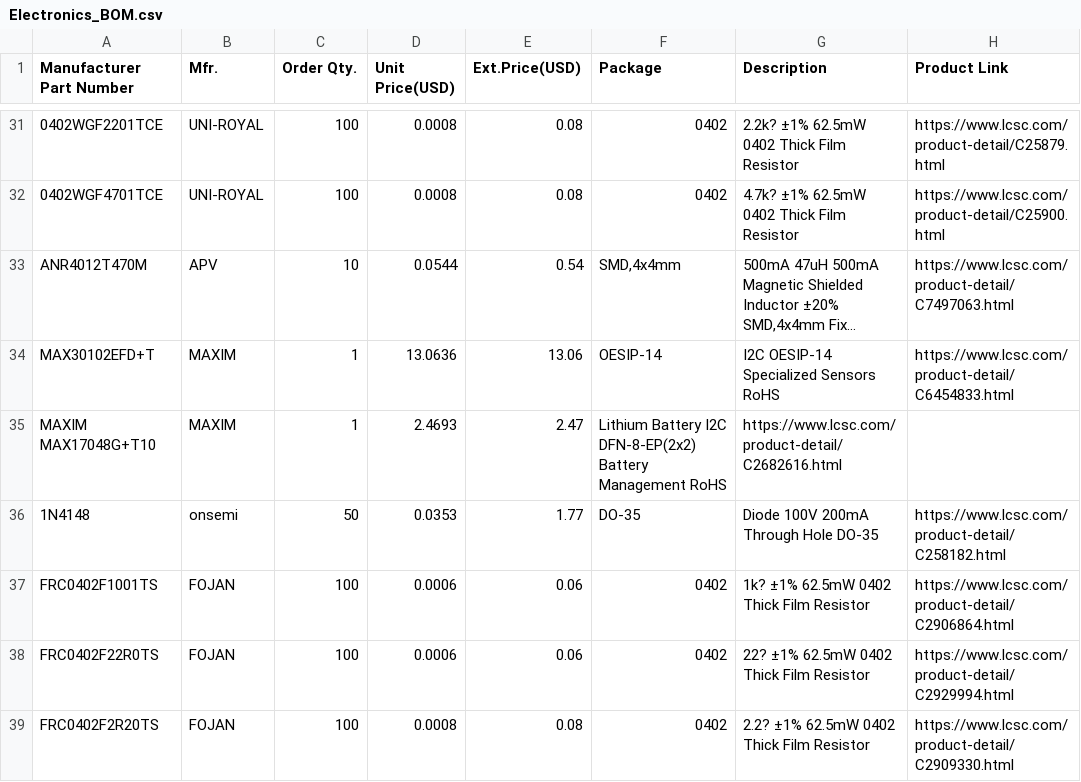
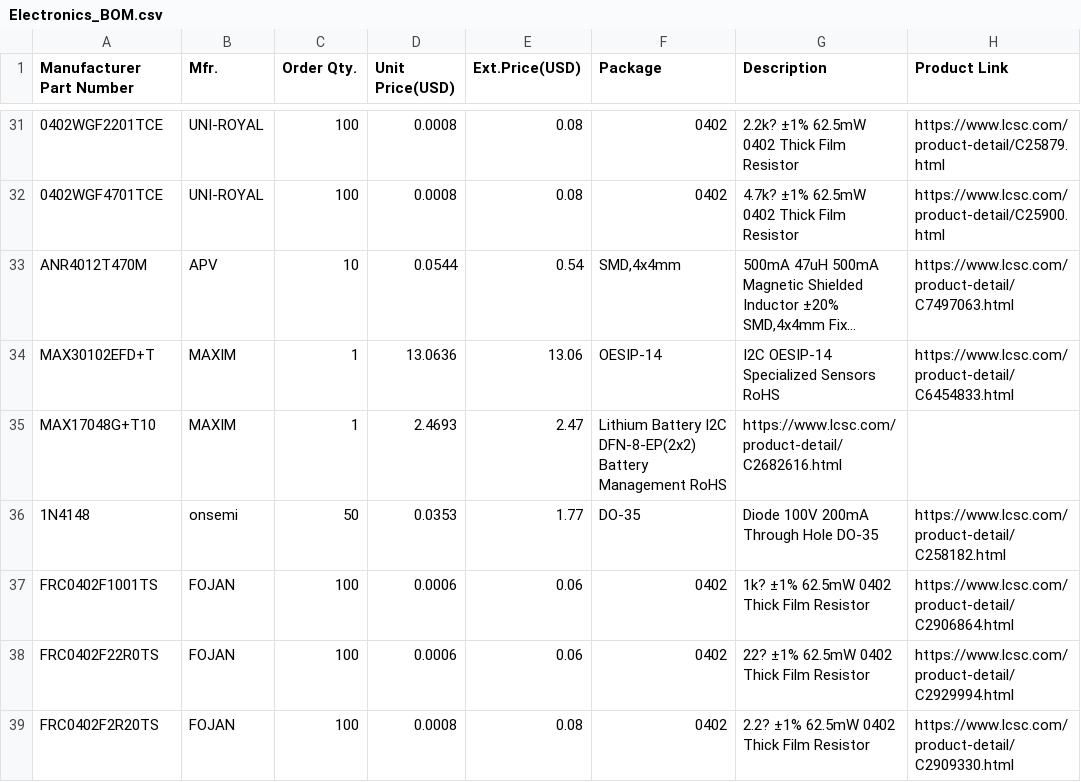
Before and after one commit to sandgum/Triangulate-ES_01-Watch, a CSV file: Electronics_BOM.csv, drawn as a sheet; only a part is shown, gaps mark what is left out; long unchanged cells end in …; the diff names each change by its address in the sheet, - before the commit and + after, or states it on an @@ line.

Commit message:
Fix formatting of MAX17048G+T10 entry in BOM

```diff
--- a/Electronics_BOM.csv
+++ b/Electronics_BOM.csv
-A35 (Manufacturer Part Number): MAXIM MAX17048G+T10
+A35 (Manufacturer Part Number): MAX17048G+T10
```
